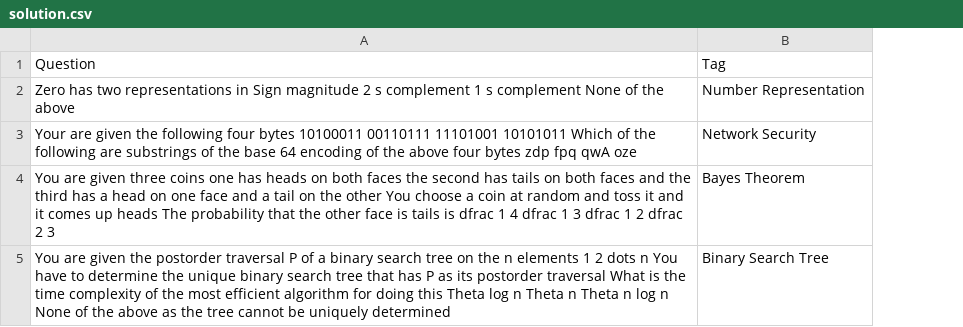
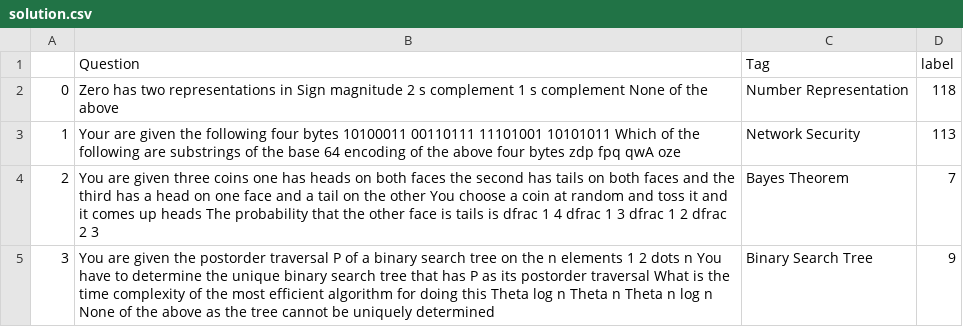
Before and after one commit to GATEOverflow/go-scripts, a CSV file: script/get-dataset-question-topic-go/data/solution.csv, drawn as a sheet; only a part is shown; the diff covers the shown part only; the diff names each change by its address in the sheet, - before the commit and + after, or states it on an @@ line.

```diff
--- a/script/get-dataset-question-topic-go/data/solution.csv
+++ b/script/get-dataset-question-topic-go/data/solution.csv
+column A, rows 2-5: 0 | 1 | 2 | 3
+column D (label), rows 2-5: 118 | 113 | 7 | 9
```
Also changed, not shown: 7 removed rows elsewhere in this file, script/get-dataset-question-topic-go/data/test.csv, 13 other files.
